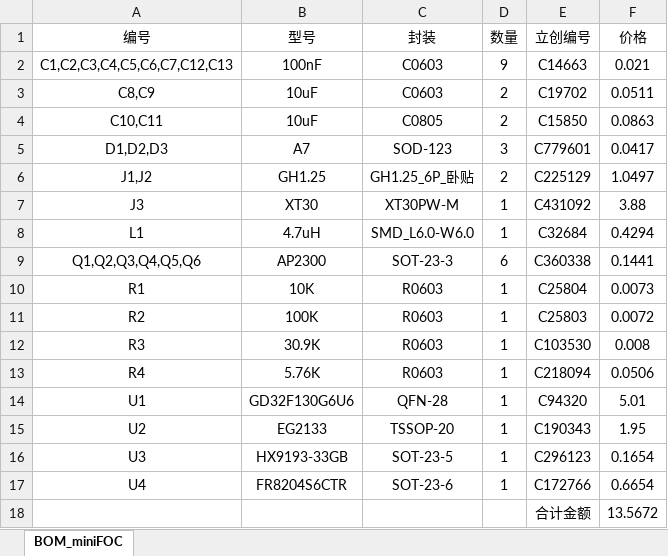
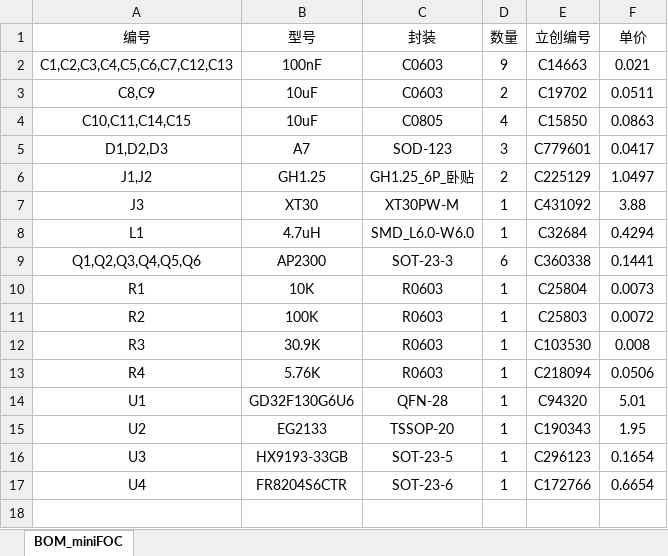
Before and after one commit to ZhuYanzhen1/miniFOC, an Excel workbook: manufacture/BOM_miniFOC.xlsx, sheet BOM_miniFOC, drawn as a sheet; values as stored, in another font and other column widths than the file's, no borders; the diff names each change by its address in the sheet, - before the commit and + after, or states it on an @@ line.

```diff
--- a/manufacture/BOM_miniFOC.xlsx (sheet BOM_miniFOC)
+++ b/manufacture/BOM_miniFOC.xlsx (sheet BOM_miniFOC)
-F1: 价格
+F1: 单价
-A4 (编号): C10,C11
+A4 (编号): C10,C11,C14,C15
-D4 (数量): 2
+D4 (数量): 4
-row 18:  |  |  |  | 合计金额 | 13.5672
```
Also changed, not shown: 1 other file.
